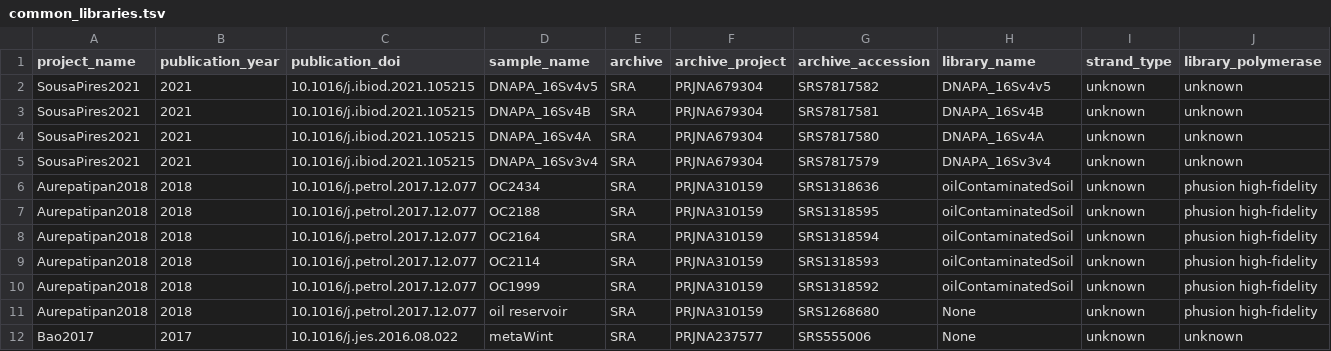
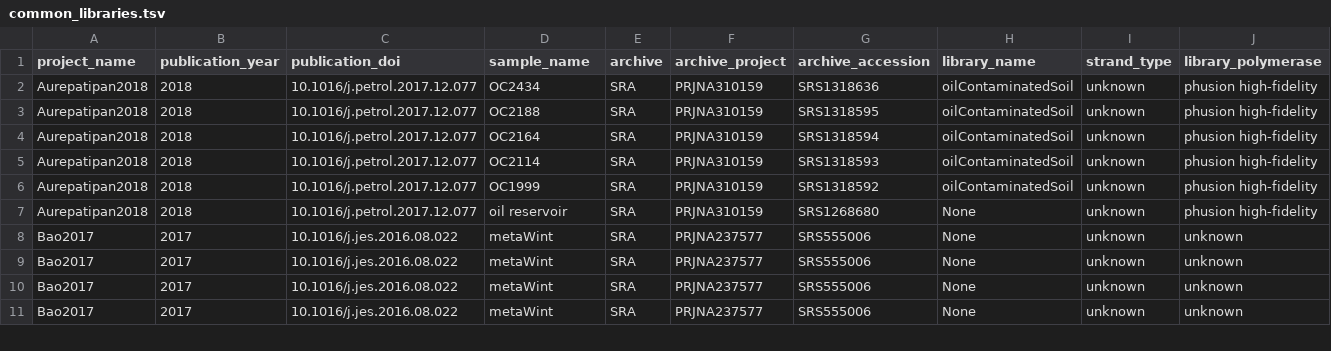
Before and after one commit to vlngf/OilMetagenomesDB, a TSV file: common_libraries/common_libraries.tsv, drawn as a sheet; only a part is shown; the shorter side is filled out with more unchanged rows; rows hold the shown columns only; the diff names each change by its address in the sheet, - before the commit and + after, or states it on an @@ line.

Commit message:
Update common_libraries.tsv

```diff
--- a/common_libraries/common_libraries.tsv
+++ b/common_libraries/common_libraries.tsv
-row 2: SousaPires2021 | 2021 | 10.1016/j.ibiod.2021.105215 | DNAPA_16Sv4v5 | SRA | PRJNA679304 | SRS7817582 | DNAPA_16Sv4v5 | unknown | unknown
-row 3: SousaPires2021 | 2021 | 10.1016/j.ibiod.2021.105215 | DNAPA_16Sv4B | SRA | PRJNA679304 | SRS7817581 | DNAPA_16Sv4B | unknown | unknown
-row 4: SousaPires2021 | 2021 | 10.1016/j.ibiod.2021.105215 | DNAPA_16Sv4A | SRA | PRJNA679304 | SRS7817580 | DNAPA_16Sv4A | unknown | unknown
-row 5: SousaPires2021 | 2021 | 10.1016/j.ibiod.2021.105215 | DNAPA_16Sv3v4 | SRA | PRJNA679304 | SRS7817579 | DNAPA_16Sv3v4 | unknown | unknown
```
